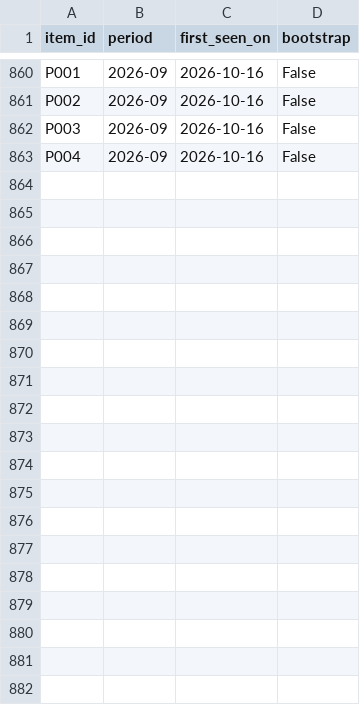
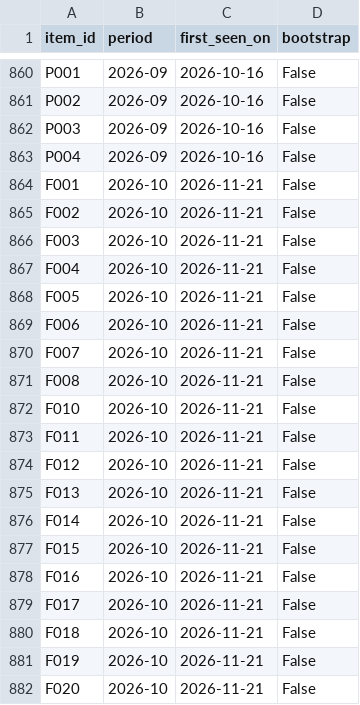
Before and after one commit to Nityahapani/rpi, a CSV file: data/preregistered/official_seen.csv, drawn as a sheet; only a part is shown, gaps mark what is left out; the diff covers the shown part only; the diff names each change by its address in the sheet, - before the commit and + after, or states it on an @@ line.

Commit message:
wire 15 packaged-goods items to the Instamart Rajkot shelf

```diff
--- a/data/preregistered/official_seen.csv
+++ b/data/preregistered/official_seen.csv
+row 864: F001 | 2026-10 | 2026-11-21 | False
+row 865: F002 | 2026-10 | 2026-11-21 | False
+row 866: F003 | 2026-10 | 2026-11-21 | False
+row 867: F004 | 2026-10 | 2026-11-21 | False
+row 868: F005 | 2026-10 | 2026-11-21 | False
+row 869: F006 | 2026-10 | 2026-11-21 | False
+row 870: F007 | 2026-10 | 2026-11-21 | False
+row 871: F008 | 2026-10 | 2026-11-21 | False
+row 872: F010 | 2026-10 | 2026-11-21 | False
+row 873: F011 | 2026-10 | 2026-11-21 | False
+row 874: F012 | 2026-10 | 2026-11-21 | False
+row 875: F013 | 2026-10 | 2026-11-21 | False
+row 876: F014 | 2026-10 | 2026-11-21 | False
+row 877: F015 | 2026-10 | 2026-11-21 | False
+row 878: F016 | 2026-10 | 2026-11-21 | False
+row 879: F017 | 2026-10 | 2026-11-21 | False
+row 880: F018 | 2026-10 | 2026-11-21 | False
+row 881: F019 | 2026-10 | 2026-11-21 | False
+row 882: F020 | 2026-10 | 2026-11-21 | False
```
Also changed, not shown: 23 added rows elsewhere in this file, data/official/official_item_spliced.csv, data/preregistered/predictions.csv, 17 other files.
